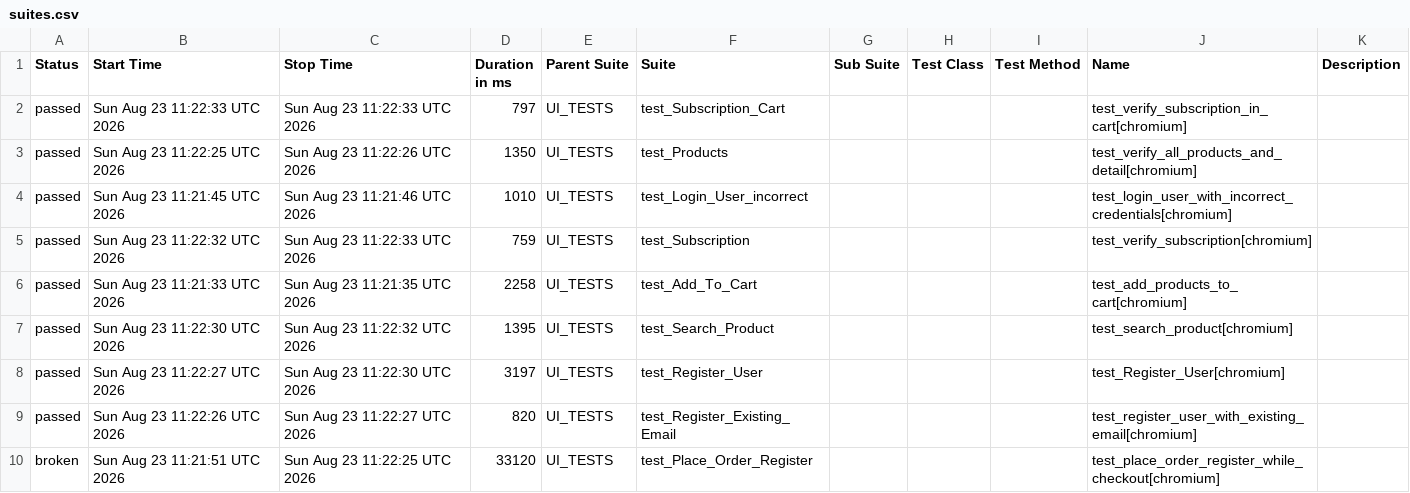
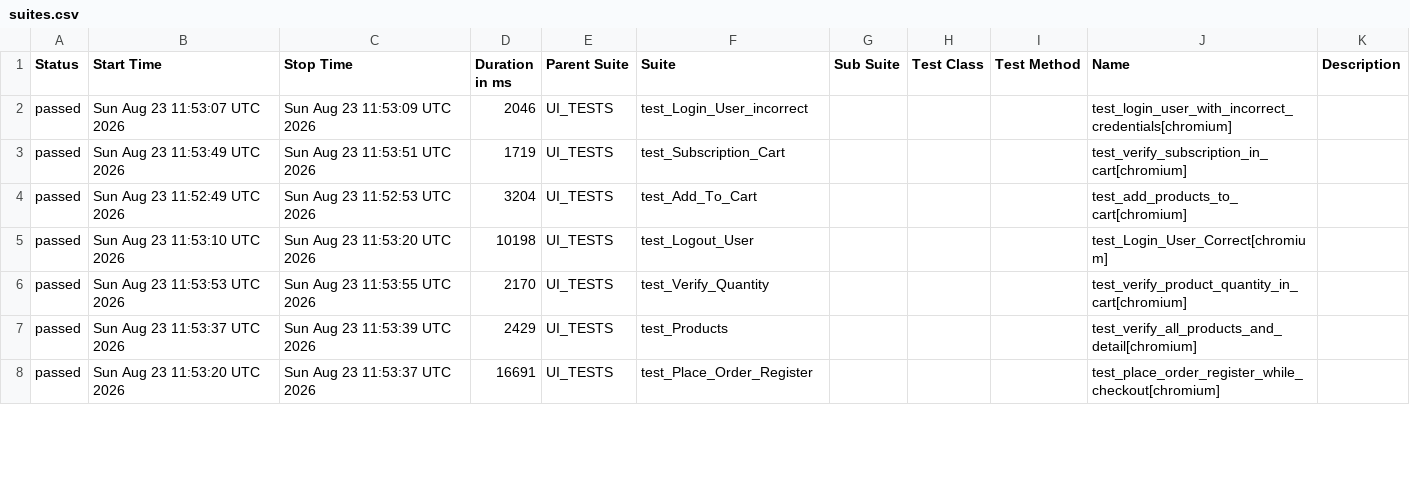
Before and after one commit to alina-hkt/automation_exercise, a CSV file: data/suites.csv, drawn as a sheet; only a part is shown; the diff covers the shown part only.

```diff
--- a/data/suites.csv
+++ b/data/suites.csv
@@ -1,10 +1,8 @@
 "Status","Start Time","Stop Time","Duration in ms","Parent Suite","Suite","Sub Suite","Test Class","Test Method","Name","Description"
-"passed","Sun Aug 23 11:22:33 UTC 2026","Sun Aug 23 11:22:33 UTC 2026","797","UI_TESTS","test_Subscription_Cart","","","","test_verify_subscription_in_cart[chromium]",""
-"passed","Sun Aug 23 11:22:25 UTC 2026","Sun Aug 23 11:22:26 UTC 2026","1350","UI_TESTS","test_Products","","","","test_verify_all_products_and_detail[chromium]",""
-"passed","Sun Aug 23 11:21:45 UTC 2026","Sun Aug 23 11:21:46 UTC 2026","1010","UI_TESTS","test_Login_User_incorrect","","","","test_login_user_with_incorrect_credentials[chromium]",""
-"passed","Sun Aug 23 11:22:32 UTC 2026","Sun Aug 23 11:22:33 UTC 2026","759","UI_TESTS","test_Subscription","","","","test_verify_subscription[chromium]",""
-"passed","Sun Aug 23 11:21:33 UTC 2026","Sun Aug 23 11:21:35 UTC 2026","2258","UI_TESTS","test_Add_To_Cart","","","","test_add_products_to_cart[chromium]",""
-"passed","Sun Aug 23 11:22:30 UTC 2026","Sun Aug 23 11:22:32 UTC 2026","1395","UI_TESTS","test_Search_Product","","","","test_search_product[chromium]",""
-"passed","Sun Aug 23 11:22:27 UTC 2026","Sun Aug 23 11:22:30 UTC 2026","3197","UI_TESTS","test_Register_User","","","","test_Register_User[chromium]",""
-"passed","Sun Aug 23 11:22:26 UTC 2026","Sun Aug 23 11:22:27 UTC 2026","820","UI_TESTS","test_Register_Existing_Email","","","","test_register_user_with_existing_email[chromium]",""
-"broken","Sun Aug 23 11:21:51 UTC 2026","Sun Aug 23 11:22:25 UTC 2026","33120","UI_TESTS","test_Place_Order_Register","","","","test_place_order_register_while_checkout[chromium]",""
+"passed","Sun Aug 23 11:53:07 UTC 2026","Sun Aug 23 11:53:09 UTC 2026","2046","UI_TESTS","test_Login_User_incorrect","","","","test_login_user_with_incorrect_credentials[chromium]",""
+"passed","Sun Aug 23 11:53:49 UTC 2026","Sun Aug 23 11:53:51 UTC 2026","1719","UI_TESTS","test_Subscription_Cart","","","","test_verify_subscription_in_cart[chromium]",""
+"passed","Sun Aug 23 11:52:49 UTC 2026","Sun Aug 23 11:52:53 UTC 2026","3204","UI_TESTS","test_Add_To_Cart","","","","test_add_products_to_cart[chromium]",""
+"passed","Sun Aug 23 11:53:10 UTC 2026","Sun Aug 23 11:53:20 UTC 2026","10198","UI_TESTS","test_Logout_User","","","","test_Login_User_Correct[chromium]",""
+"passed","Sun Aug 23 11:53:53 UTC 2026","Sun Aug 23 11:53:55 UTC 2026","2170","UI_TESTS","test_Verify_Quantity","","","","test_verify_product_quantity_in_cart[chromium]",""
+"passed","Sun Aug 23 11:53:37 UTC 2026","Sun Aug 23 11:53:39 UTC 2026","2429","UI_TESTS","test_Products","","","","test_verify_all_products_and_detail[chromium]",""
+"passed","Sun Aug 23 11:53:20 UTC 2026","Sun Aug 23 11:53:37 UTC 2026","16691","UI_TESTS","test_Place_Order_Register","","","","test_place_order_register_while_checkout[chromium]",""
```
Also changed, not shown: 2 added rows and 19 edited cells elsewhere in this file, 51 other files.
